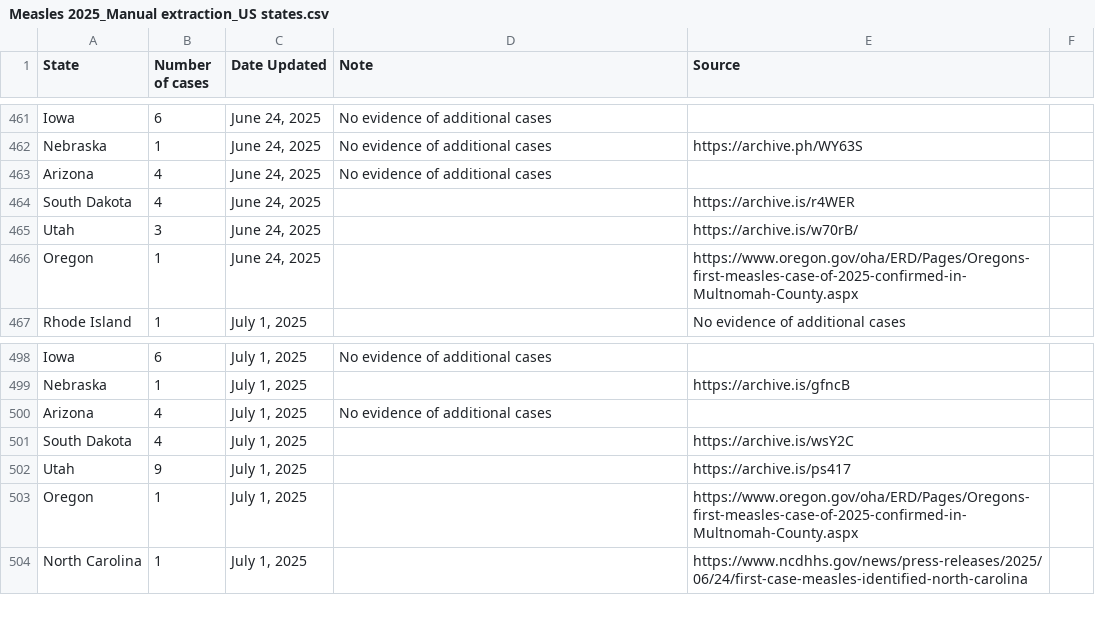
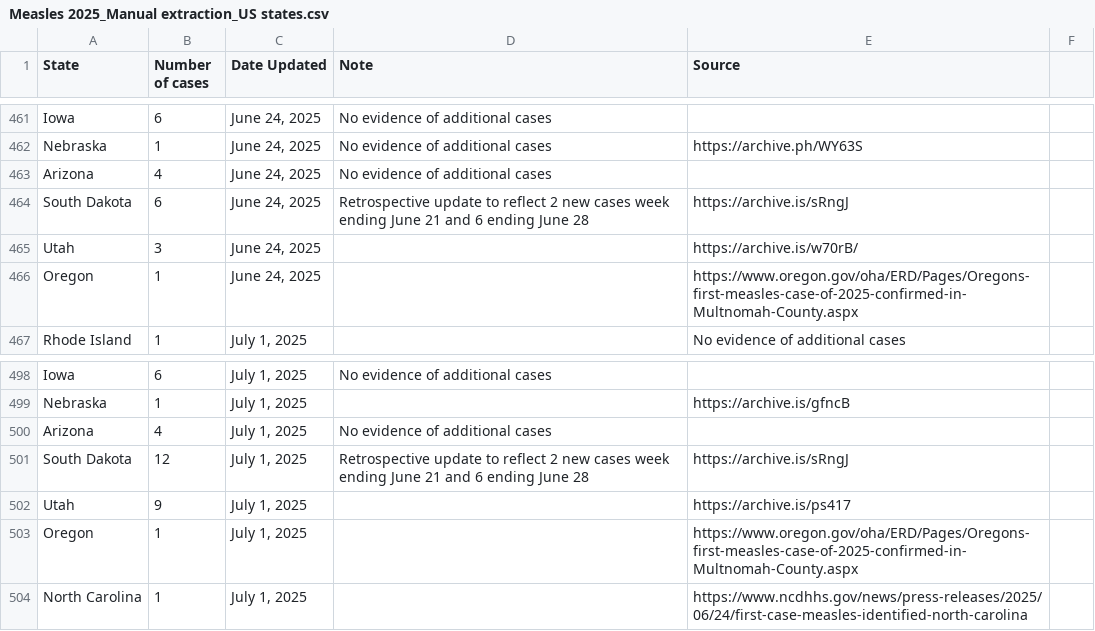
Before and after one commit to ehulland/measles_TX, a CSV file: Data/Measles 2025_Manual extraction_US states.csv, drawn as a sheet; only a part is shown, gaps mark what is left out; the diff covers the shown part only.

Commit message:
Update Measles 2025_Manual extraction_US states.csv
Manual update week of 7/14/2025. Two retrospective updates for North Dakota and South Dakota

```diff
--- a/Data/Measles 2025_Manual extraction_US states.csv
+++ b/Data/Measles 2025_Manual extraction_US states.csv
@@ -463,3 +463,3 @@ Nebraska,1,"June 24, 2025","No evidence of additional cases",https://archive.ph/
 Arizona,4,"June 24, 2025","No evidence of additional cases",,
-South Dakota,4,"June 24, 2025",,https://archive.is/r4WER,
+South Dakota,6,"June 24, 2025","Retrospective update to reflect 2 new cases week ending June 21 and 6 ending June 28",https://archive.is/sRngJ,
 Utah,3,"June 24, 2025",,https://archive.is/w70rB/,
@@ -500,3 +500,3 @@ Nebraska,1,"July 1, 2025",,https://archive.is/gfncB,
 Arizona,4,"July 1, 2025","No evidence of additional cases",,
-South Dakota,4,"July 1, 2025",,https://archive.is/wsY2C,
+South Dakota,12,"July 1, 2025","Retrospective update to reflect 2 new cases week ending June 21 and 6 ending June 28",https://archive.is/sRngJ,
 Utah,9,"July 1, 2025",,https://archive.is/ps417,
```
Also changed, not shown: 40 added rows and 6 edited cells elsewhere in this file.
